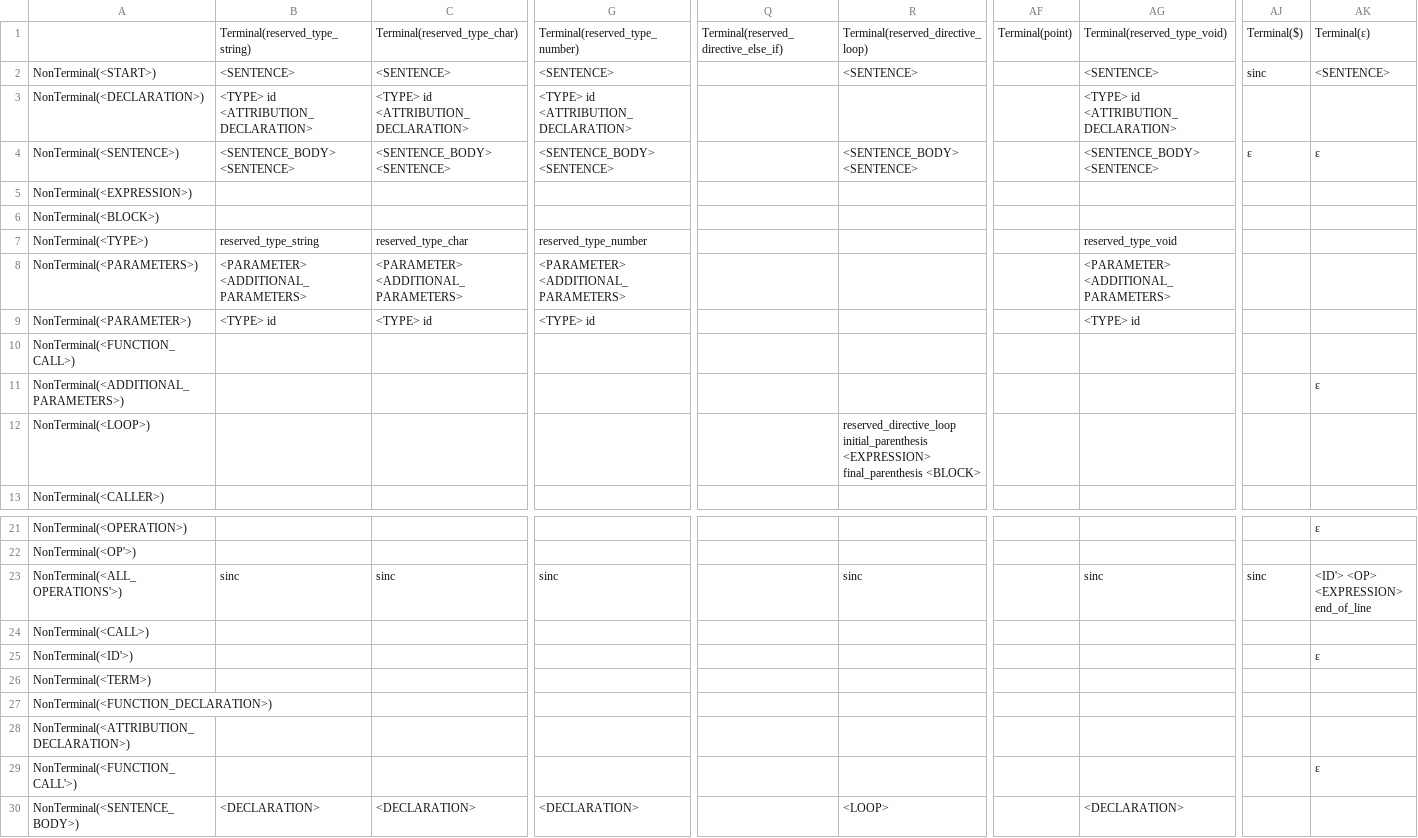
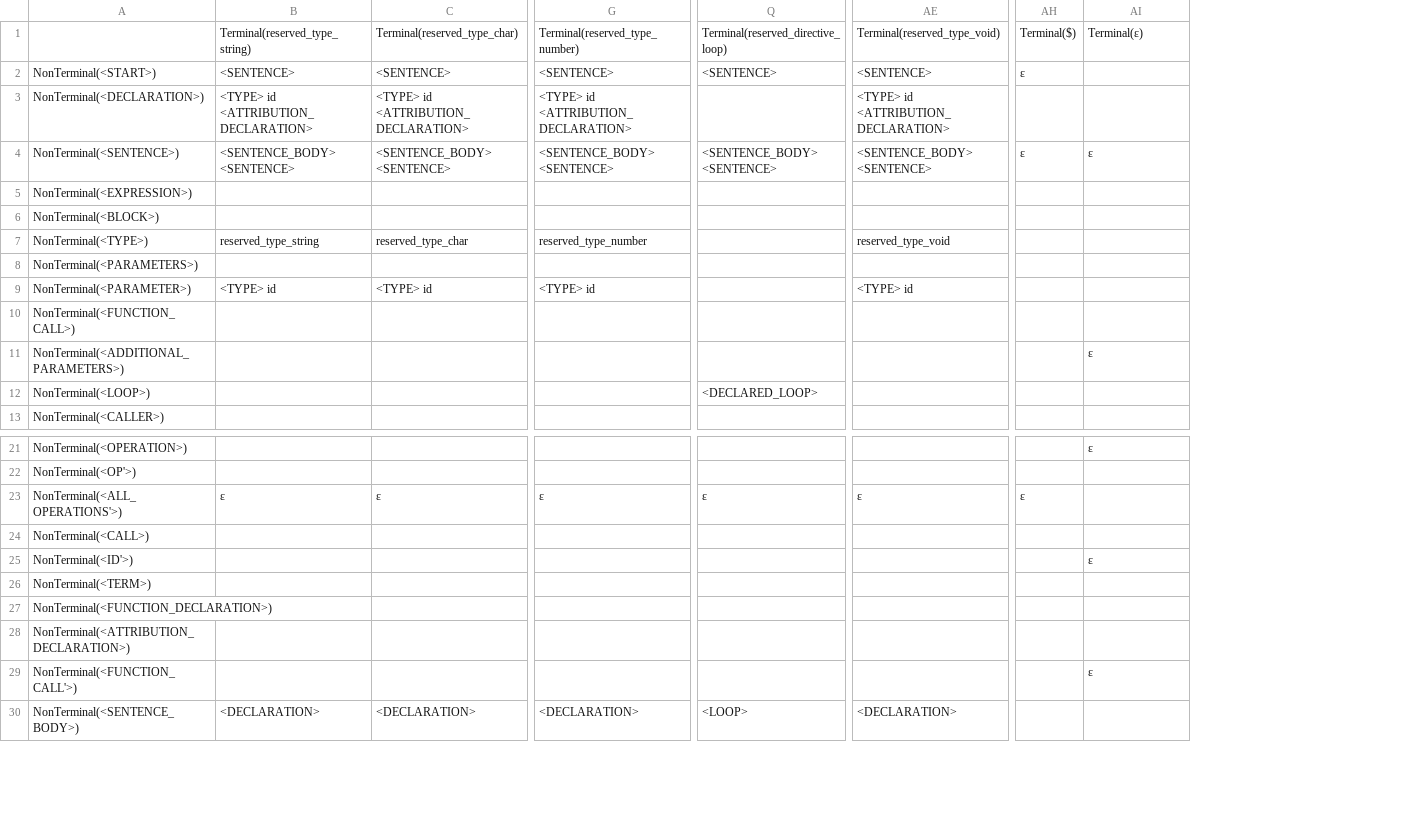
Before and after one commit to Pfzoz/syntactic-analyzer, a CSV file: pst.csv, drawn as a sheet; only a part is shown, gaps mark what is left out; removed rows and columns are numbered as before the commit, all else as after; the diff covers the shown part only; the diff names each change by its address in the sheet, - before the commit and + after, or states it on an @@ line.

```diff
--- a/pst.csv
+++ b/pst.csv
-column Q, row 1: Terminal(reserved_directive_else_if)
-column AF, row 1: Terminal(point)
-AH2: sinc
+AH2: ε
-AI2: <SENTENCE>
+AI2: (empty)
-B8: <PARAMETER> <ADDITIONAL_PARAMETERS>
+B8: (empty)
-C8: <PARAMETER> <ADDITIONAL_PARAMETERS>
+C8: (empty)
-G8: <PARAMETER> <ADDITIONAL_PARAMETERS>
+G8: (empty)
-AE8: <PARAMETER> <ADDITIONAL_PARAMETERS>
+AE8: (empty)
-Q12: reserved_directive_loop initial_parenthesis <EXPRESSION> final_parenthesis <BLOCK>
+Q12: <DECLARED_LOOP>
-B23: sinc
+B23: ε
-C23: sinc
+C23: ε
-G23: sinc
+G23: ε
-Q23: sinc
+Q23: ε
-AE23: sinc
+AE23: ε
-AH23: sinc
+AH23: ε
-AI23: <ID'> <OP> <EXPRESSION> end_of_line
+AI23: (empty)
```
Also changed, not shown: 23 edited cells elsewhere in this file, grammar-data.csv, 14 other files.
